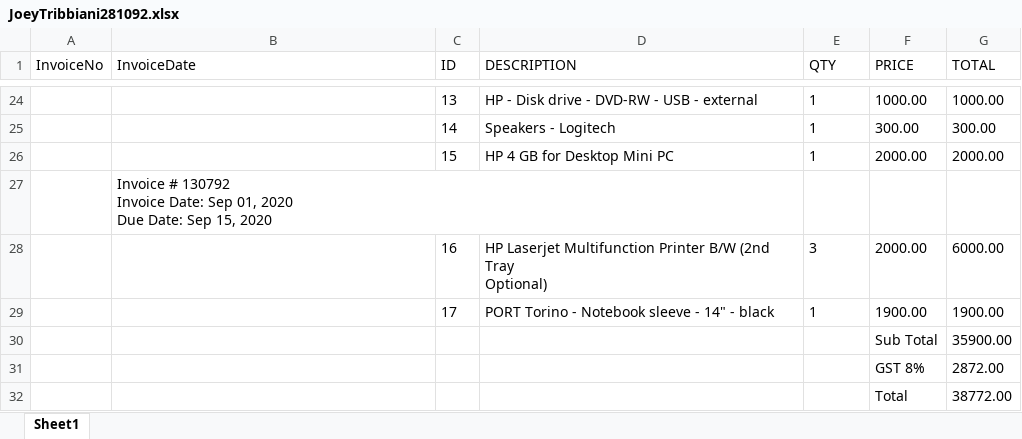
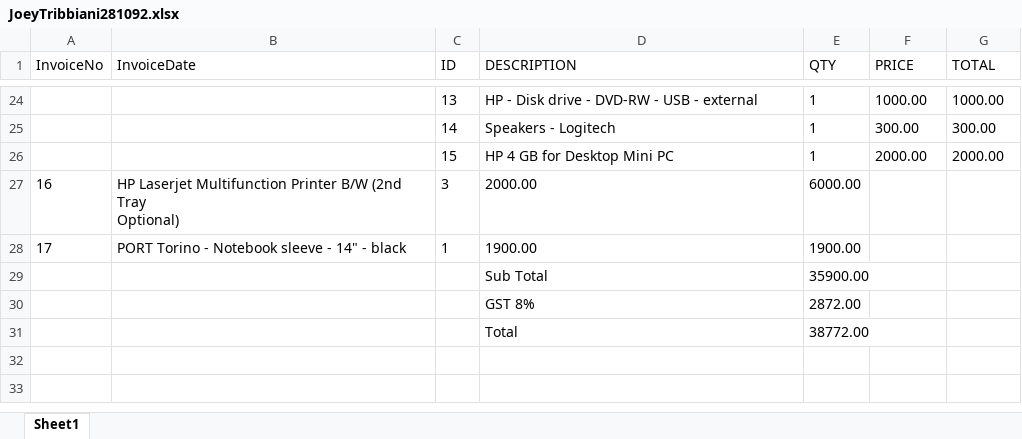
Before and after one commit to FabioCLima/RPA_Udacity_projects, an Excel workbook: UDACITY_Projects/Invoice Scraping Project/data_folder/JoeyTribbiani281092.xlsx, sheet Sheet1, drawn as a sheet; only a part is shown, gaps mark what is left out; values as stored, in another font and other column widths than the file's, no borders; removed rows and columns are numbered as before the commit, all else as after; ↵ is a line break in a cell; the diff names each change by its address in the sheet, - before the commit and + after, or states it on an @@ line.

```diff
--- a/UDACITY_Projects/Invoice Scraping Project/data_folder/JoeyTribbiani281092.xlsx (sheet Sheet1)
+++ b/UDACITY_Projects/Invoice Scraping Project/data_folder/JoeyTribbiani281092.xlsx (sheet Sheet1)
-row 27:  | Invoice # 130792 ↵ Invoice Date: Sep 01, 2020 ↵ Due Date: Sep 15, 2020
-row 28:  |  | 16 | HP Laserjet Multifunction Printer B/W (2nd Tray ↵ Optional) | 3 | 2000.00 | 6000.00
-row 29:  |  | 17 | PORT Torino - Notebook sleeve - 14" - black | 1 | 1900.00 | 1900.00
-row 30:  |  |  |  |  | Sub Total | 35900.00
-row 31:  |  |  |  |  | GST 8% | 2872.00
-row 32:  |  |  |  |  | Total | 38772.00
+row 27: 16 | HP Laserjet Multifunction Printer B/W (2nd Tray ↵ Optional) | 3 | 2000.00 | 6000.00
+row 28: 17 | PORT Torino - Notebook sleeve - 14" - black | 1 | 1900.00 | 1900.00
+row 29:  |  |  | Sub Total | 35900.00
+row 30:  |  |  | GST 8% | 2872.00
+row 31:  |  |  | Total | 38772.00
```
Also changed, not shown: UDACITY_Projects/Invoice Scraping Project/data_folder/JaneDoe130792.xlsx, UDACITY_Projects/Invoice Scraping Project/data_folder/MonicaGeller87654.xlsx, 2 other files.
